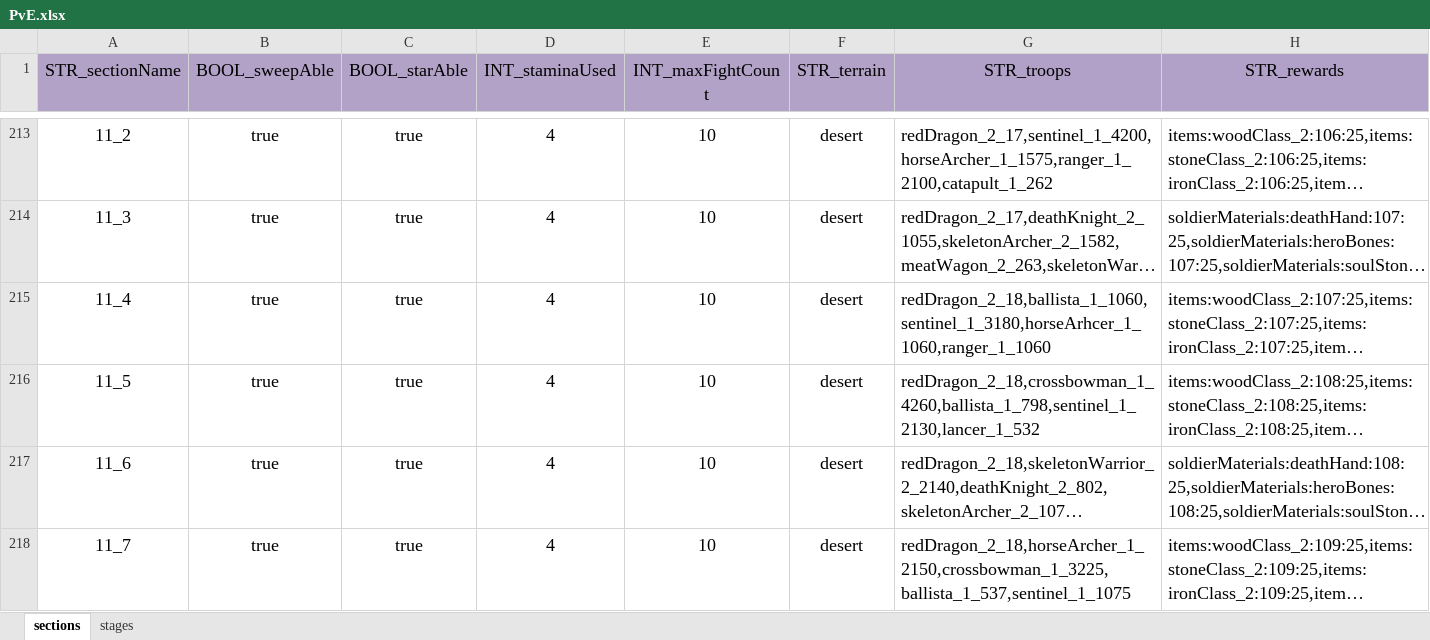
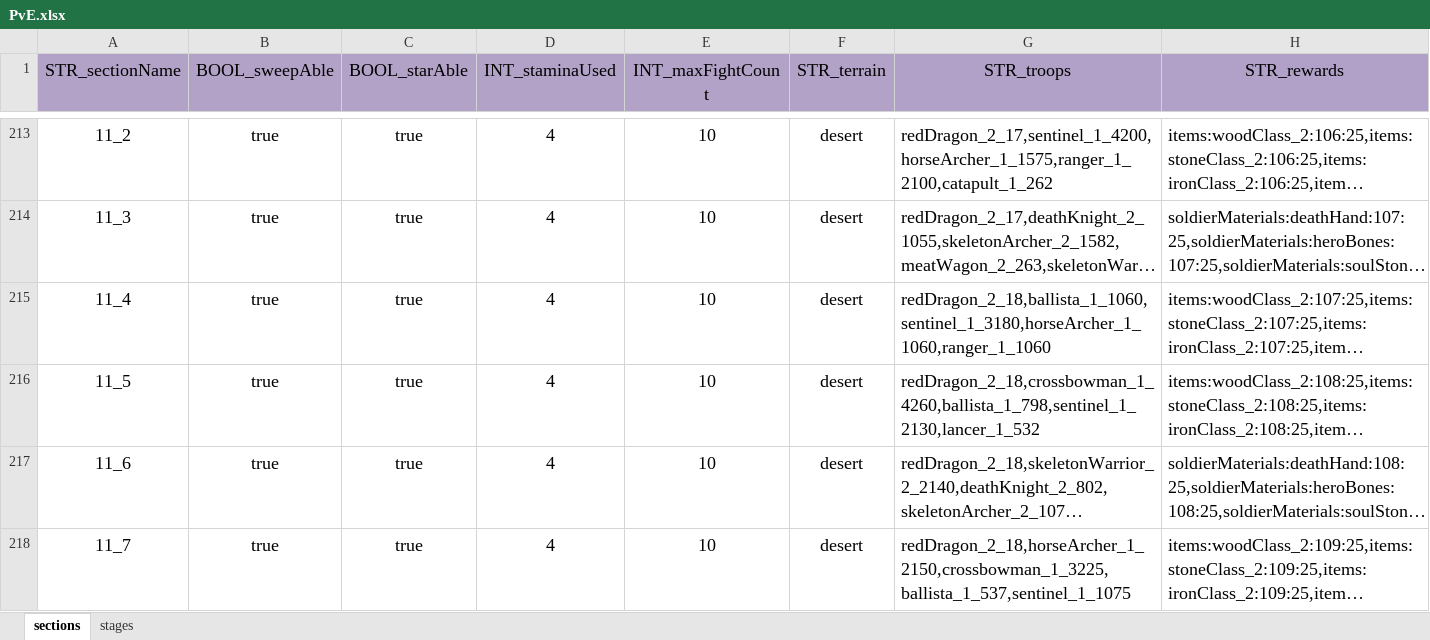
Before and after one commit to ModunZhang/kod_docs, an Excel workbook: datas/shared/PvE.xlsx, sheet sections, drawn as a sheet; only a part is shown, gaps mark what is left out; long unchanged cells end in …; values as stored, in another font and other column widths than the file's, no borders; the diff covers the shown part only; the diff names each change by its address in the sheet, - before the commit and + after, or states it on an @@ line.

```diff
--- a/datas/shared/PvE.xlsx (sheet sections)
+++ b/datas/shared/PvE.xlsx (sheet sections)
-G215 (STR_troops): redDragon_2_18,ballista_1_1060,sentinel_1_3180,horseArhcer_1_1060,ranger_1_1060
+G215 (STR_troops): redDragon_2_18,ballista_1_1060,sentinel_1_3180,horseArcher_1_1060,ranger_1_1060
```
Also changed, not shown: 32 edited cells elsewhere in this sheet, datas/shared/Errors.xlsx.
